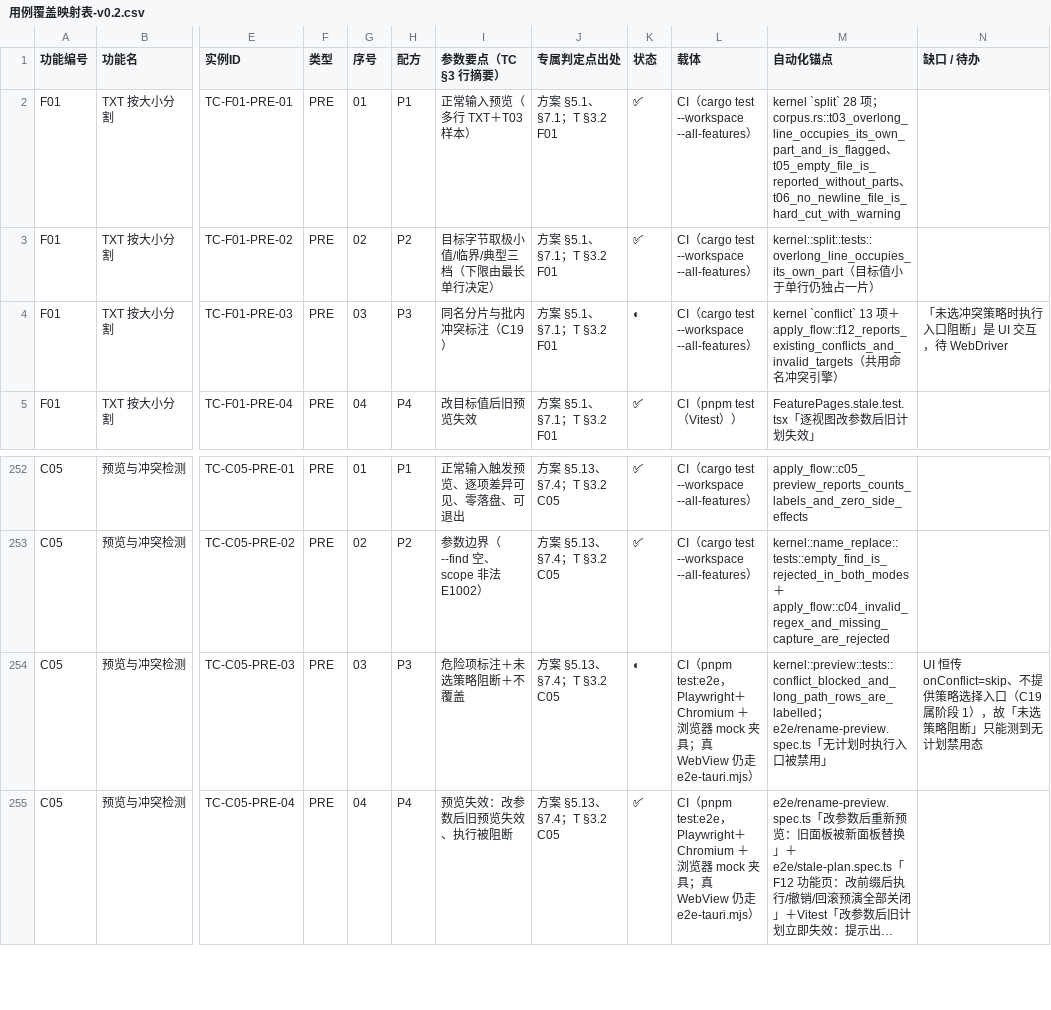
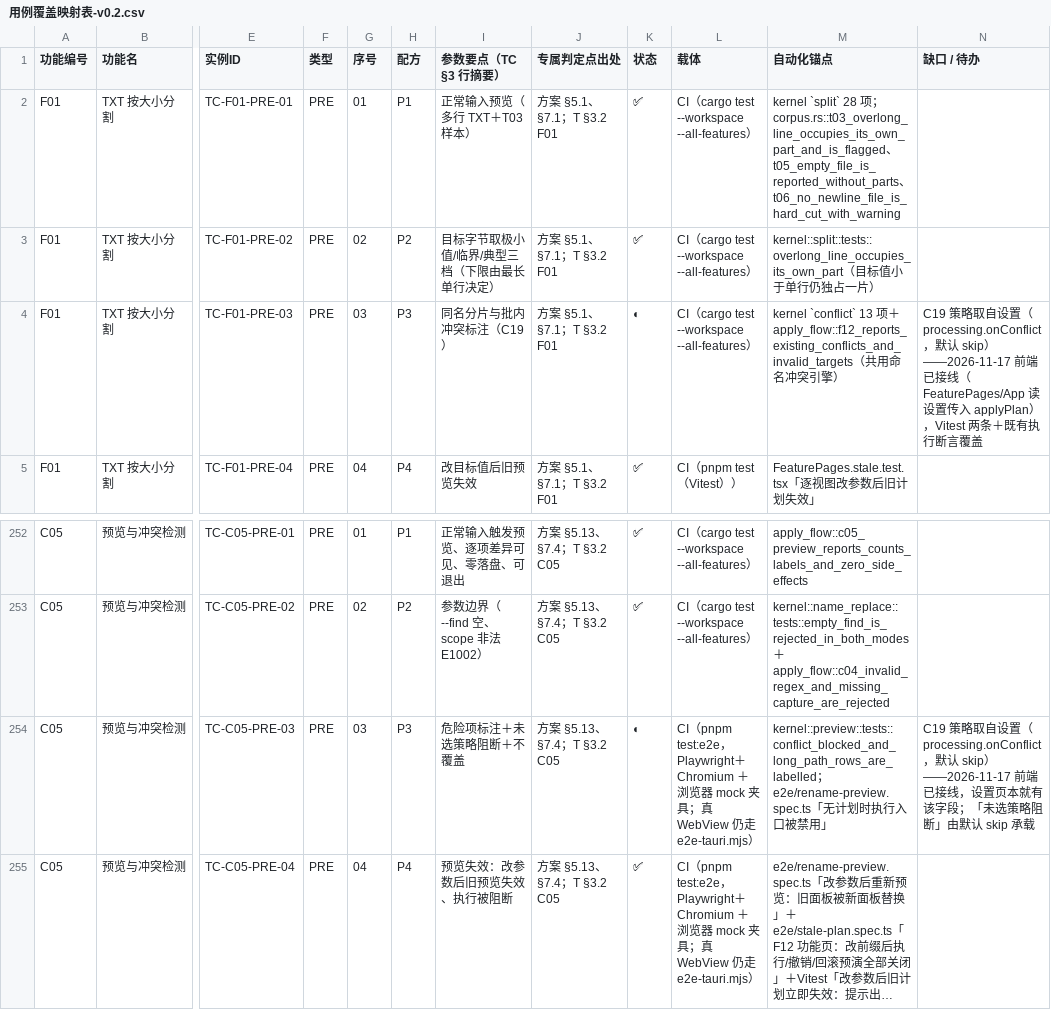
Before and after one commit to superge-cn/batchdesk, a CSV file: docs/testing/用例覆盖映射表-v0.2.csv, drawn as a sheet; only a part is shown, gaps mark what is left out; long unchanged cells end in …; the diff names each change by its address in the sheet, - before the commit and + after, or states it on an @@ line.

Commit message:
feat(web): C19 冲突策略接进 UI——从设置读取并传给 applyPlan
- FeaturePages/App 的执行调用改为读 processing.onConflict（缺省 skip，读不到保持安全默认）
- 设置选 overwrite 时传 overwriteConfirmed=true（设置即授权）
- 新增两条 Vitest：sequence 传递、overwrite 视为已确认；controls 测试补 getConfig 桩
- 映射表两条 PRE-03 缺口列更新；tsc / Vitest / Playwright 27 项全绿

```diff
--- a/docs/testing/用例覆盖映射表-v0.2.csv
+++ b/docs/testing/用例覆盖映射表-v0.2.csv
-N4 (缺口 / 待办): 「未选冲突策略时执行入口阻断」是 UI 交互，待 WebDriver
+N4 (缺口 / 待办): C19 策略取自设置（processing.onConflict，默认 skip）——2026-11-17 前端已接线（FeaturePages/App 读设置传入 applyPlan），Vitest 两条＋既有执行断言覆盖
-N254 (缺口 / 待办): UI 恒传 onConflict=skip、不提供策略选择入口（C19 属阶段 1），故「未选策略阻断」只能测到无计划禁用态
+N254 (缺口 / 待办): C19 策略取自设置（processing.onConflict，默认 skip）——2026-11-17 前端已接线，设置页本就有该字段；「未选策略阻断」由默认 skip 承载
```
Also changed, not shown: 3 other files.
